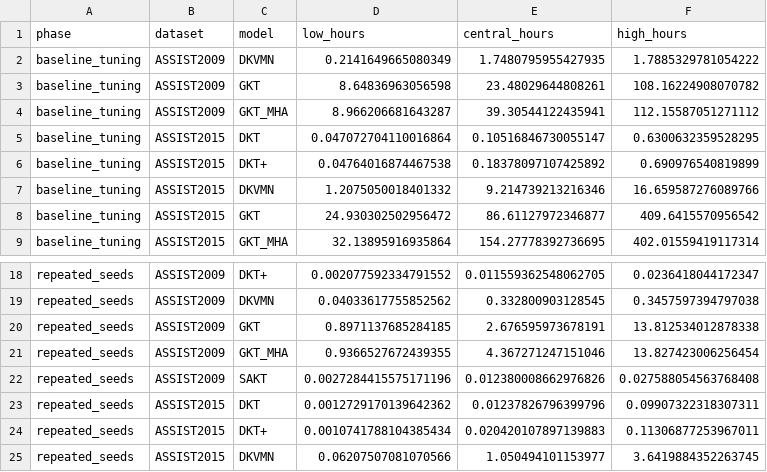
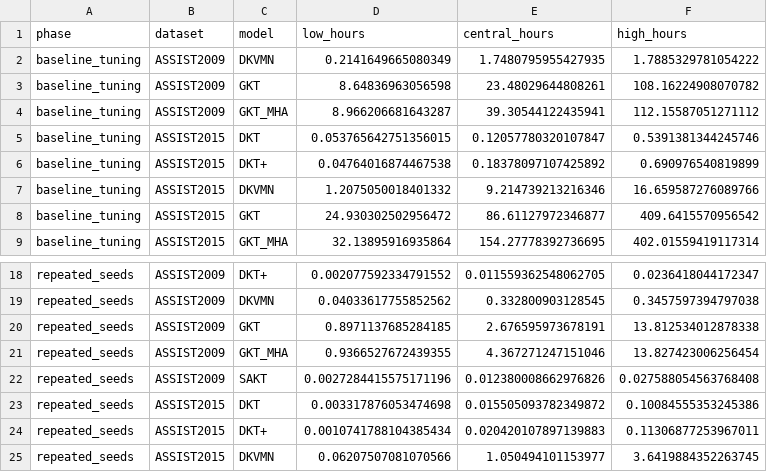
Before and after one commit to Tanishgupta28/LightSAKT2, a CSV file: reports/ETA_PHASE_MODEL_DATASET.csv, drawn as a sheet; only a part is shown, gaps mark what is left out.

```diff
--- a/reports/ETA_PHASE_MODEL_DATASET.csv
+++ b/reports/ETA_PHASE_MODEL_DATASET.csv
@@ -4,3 +4,3 @@ baseline_tuning,ASSIST2009,GKT,8.64836963056598,23.48029644808261,108.1622490807
 baseline_tuning,ASSIST2009,GKT_MHA,8.966206681643287,39.30544122435941,112.15587051271112
-baseline_tuning,ASSIST2015,DKT,0.047072704110016864,0.10516846730055147,0.6300632359528295
+baseline_tuning,ASSIST2015,DKT,0.053765642751356015,0.12057780320107847,0.5391381344245746
 baseline_tuning,ASSIST2015,DKT+,0.04764016874467538,0.18378097107425892,0.690976540819899
@@ -22,3 +22,3 @@ repeated_seeds,ASSIST2009,GKT_MHA,0.9366527672439355,4.367271247151046,13.827423
 repeated_seeds,ASSIST2009,SAKT,0.0027284415575171196,0.012380008662976826,0.027588054563768408
-repeated_seeds,ASSIST2015,DKT,0.0012729170139642362,0.01237826796399796,0.09907322318307311
+repeated_seeds,ASSIST2015,DKT,0.003317876053474698,0.015505093782349872,0.10084555353245386
 repeated_seeds,ASSIST2015,DKT+,0.0010741788104385434,0.020420107897139883,0.11306877253967011
```
Also changed, not shown: reports/ETA_MEASURED_TIMINGS.csv, reports/ETA_REMAINING_RUNS.csv, 36 other files.
